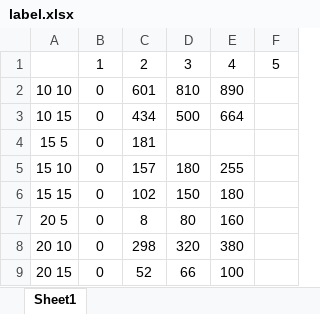
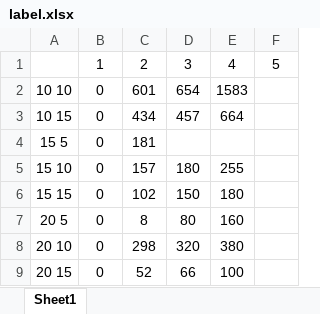
Before and after one commit to buy0range/code_internship, an Excel workbook: data_unlabel/label.xlsx, sheet Sheet1, drawn as a sheet; values as stored, in another font and other column widths than the file's, no borders; the diff names each change by its address in the sheet, - before the commit and + after, or states it on an @@ line.

```diff
--- a/data_unlabel/label.xlsx (sheet Sheet1)
+++ b/data_unlabel/label.xlsx (sheet Sheet1)
-D2: 810
+D2: 654
-E2: 890
+E2: 1583
-D3: 500
+D3: 457
```
Also changed, not shown: 2 other files.
